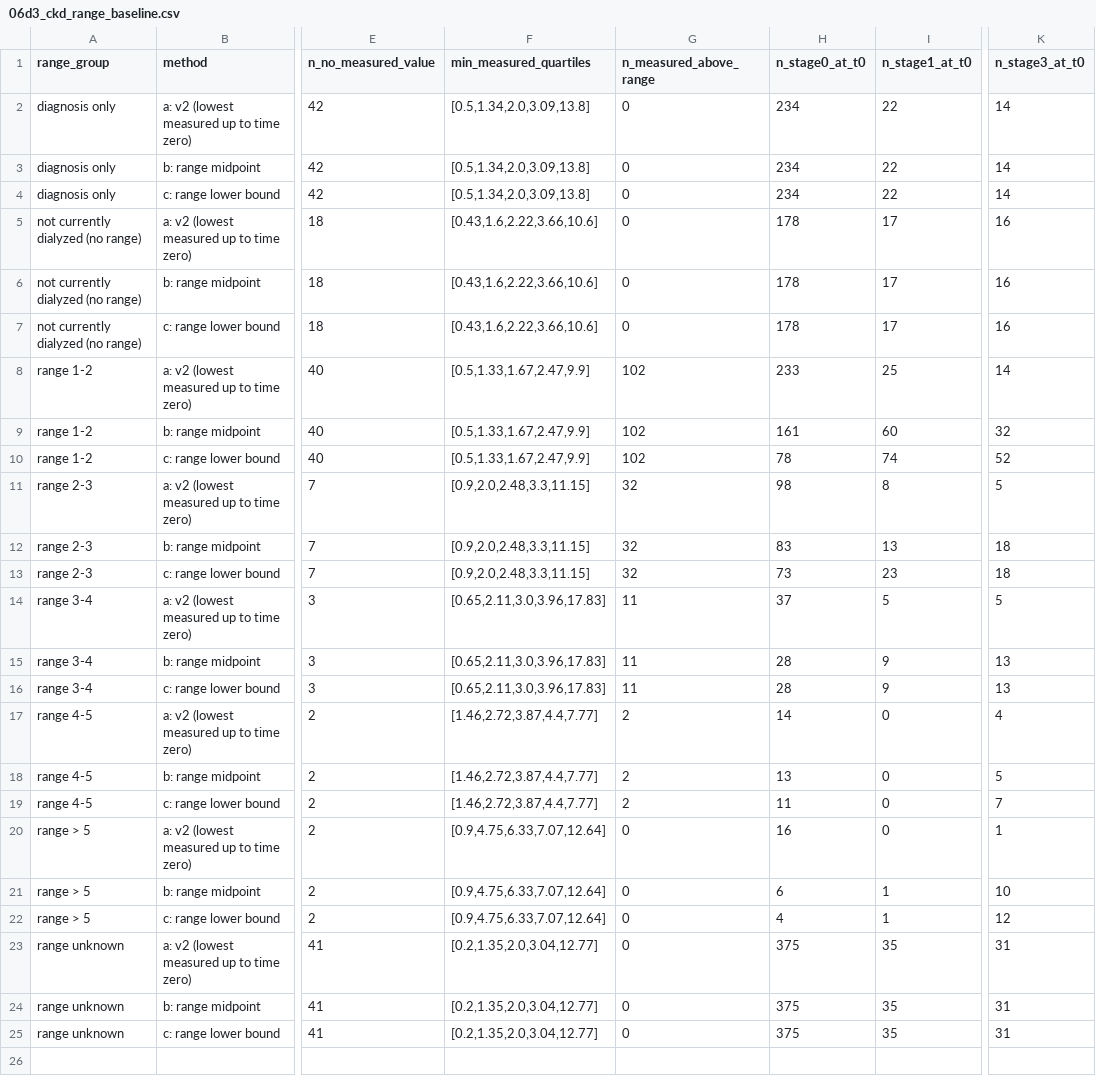
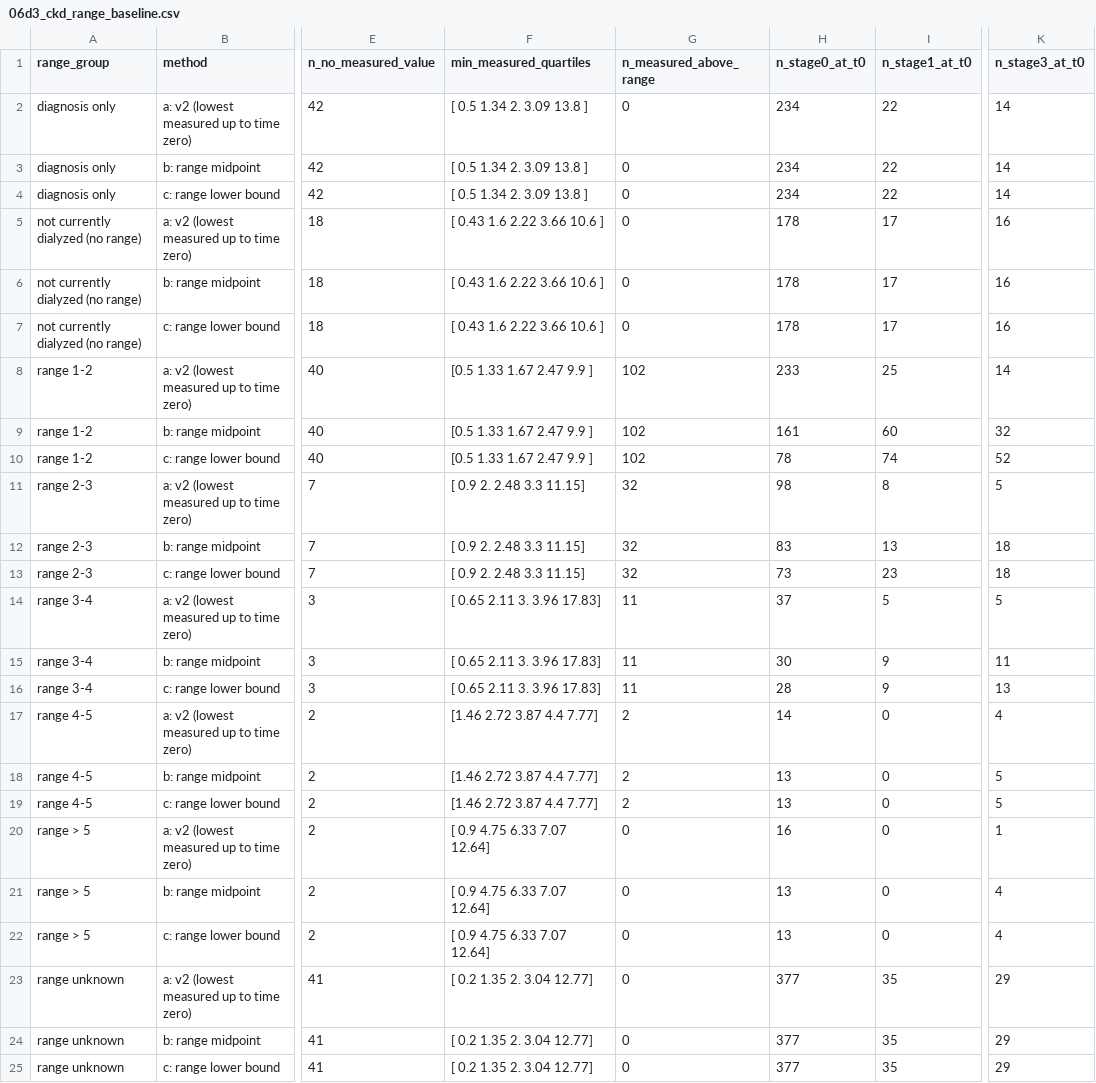
Before and after one commit to kayvanns/target-trial-imv-aki, a CSV file: results/06d3_ckd_range_baseline.csv, drawn as a sheet; only a part is shown, gaps mark what is left out; the diff names each change by its address in the sheet, - before the commit and + after, or states it on an @@ line.

```diff
--- a/results/06d3_ckd_range_baseline.csv
+++ b/results/06d3_ckd_range_baseline.csv
-F2:F4 (min_measured_quartiles): [0.5,1.34,2.0,3.09,13.8]
+F2:F4 (min_measured_quartiles): [ 0.5 1.34 2. 3.09 13.8 ]
-F5:F7 (min_measured_quartiles): [0.43,1.6,2.22,3.66,10.6]
+F5:F7 (min_measured_quartiles): [ 0.43 1.6 2.22 3.66 10.6 ]
-F8:F10 (min_measured_quartiles): [0.5,1.33,1.67,2.47,9.9]
+F8:F10 (min_measured_quartiles): [0.5 1.33 1.67 2.47 9.9 ]
-F11:F13 (min_measured_quartiles): [0.9,2.0,2.48,3.3,11.15]
+F11:F13 (min_measured_quartiles): [ 0.9 2. 2.48 3.3 11.15]
-F14:F16 (min_measured_quartiles): [0.65,2.11,3.0,3.96,17.83]
+F14:F16 (min_measured_quartiles): [ 0.65 2.11 3. 3.96 17.83]
-H15 (n_stage0_at_t0): 28
+H15 (n_stage0_at_t0): 30
-K15 (n_stage3_at_t0): 13
+K15 (n_stage3_at_t0): 11
-F17:F19 (min_measured_quartiles): [1.46,2.72,3.87,4.4,7.77]
+F17:F19 (min_measured_quartiles): [1.46 2.72 3.87 4.4 7.77]
-H19 (n_stage0_at_t0): 11
+H19 (n_stage0_at_t0): 13
-K19 (n_stage3_at_t0): 7
+K19 (n_stage3_at_t0): 5
-F20:F22 (min_measured_quartiles): [0.9,4.75,6.33,7.07,12.64]
+F20:F22 (min_measured_quartiles): [ 0.9 4.75 6.33 7.07 12.64]
-H21 (n_stage0_at_t0): 6
+H21 (n_stage0_at_t0): 13
-I21:I22 (n_stage1_at_t0): 1
+I21:I22 (n_stage1_at_t0): 0
-K21 (n_stage3_at_t0): 10
+K21 (n_stage3_at_t0): 4
-H22 (n_stage0_at_t0): 4
+H22 (n_stage0_at_t0): 13
-K22 (n_stage3_at_t0): 12
+K22 (n_stage3_at_t0): 4
-F23:F25 (min_measured_quartiles): [0.2,1.35,2.0,3.04,12.77]
+F23:F25 (min_measured_quartiles): [ 0.2 1.35 2. 3.04 12.77]
-H23:H25 (n_stage0_at_t0): 375
+H23:H25 (n_stage0_at_t0): 377
-K23:K25 (n_stage3_at_t0): 31
+K23:K25 (n_stage3_at_t0): 29
```
Also changed, not shown: results/03a_vent_treatment_strings.csv, results/03e_insertion_vs_mech_vent_entry.csv, 36 other files.
